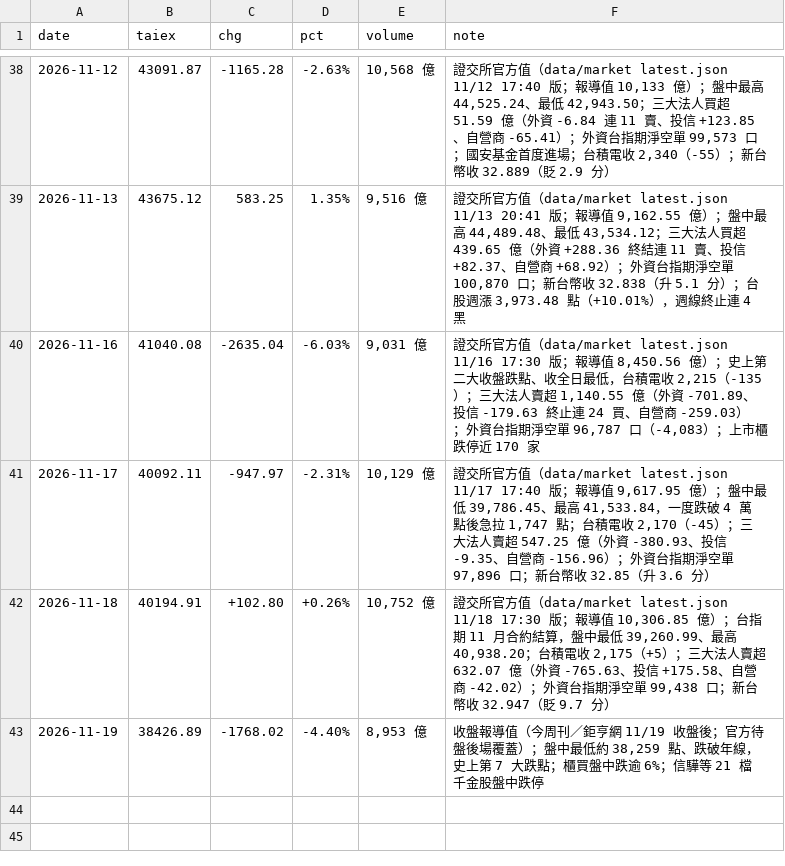
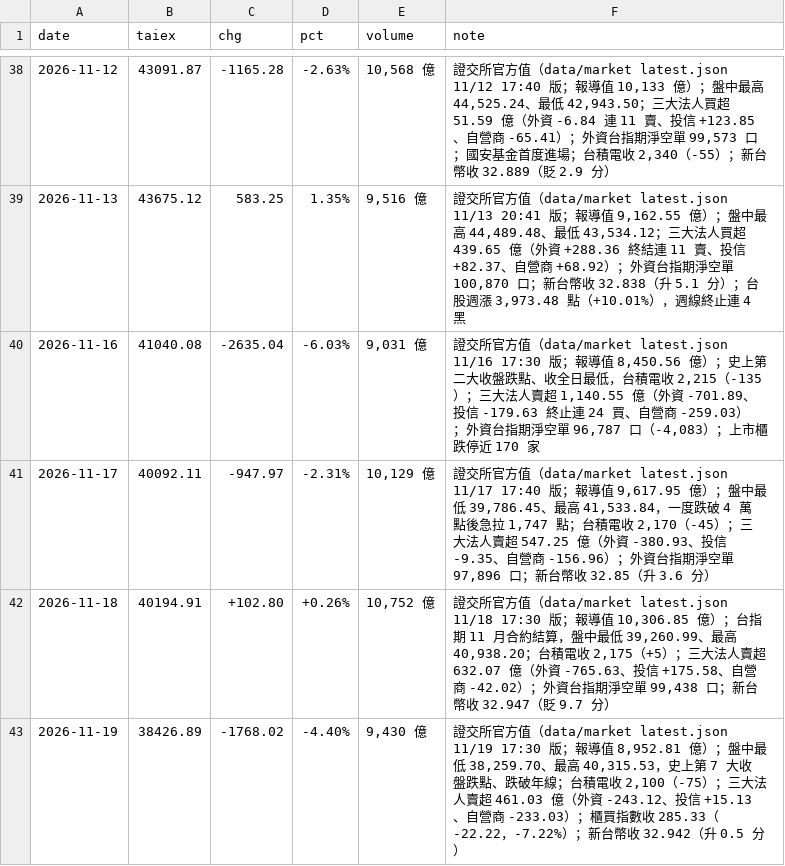
Before and after one commit to wowwow3100-ctrl/daily-report, a CSV file: market.csv, drawn as a sheet; only a part is shown, gaps mark what is left out.

```diff
--- a/market.csv
+++ b/market.csv
@@ -42,2 +42,2 @@ date,taiex,chg,pct,volume,note
 2026-11-18,40194.91,+102.80,+0.26%,"10,752 億","證交所官方值（data/market latest.json 11/18 17:30 版；報導值 10,306.85 億）；台指期 11 月合約結算，盤中最低 39,260.99、最高 40,938.20；台積電收 2,175（+5）；三大法人賣超 632.07 億（外資 -765.63、投信 +175.58、自營商 -42.02）；外資台指期淨空單 99,438 口；新台幣收 32.947（貶 9.7 分）"
-2026-11-19,38426.89,-1768.02,-4.40%,"8,953 億","收盤報導值（今周刊／鉅亨網 11/19 收盤後；官方待盤後場覆蓋）；盤中最低約 38,259 點、跌破年線，史上第 7 大跌點；櫃買盤中跌逾 6%；信驊等 21 檔千金股盤中跌停"
+2026-11-19,38426.89,-1768.02,-4.40%,"9,430 億","證交所官方值（data/market latest.json 11/19 17:30 版；報導值 8,952.81 億）；盤中最低 38,259.70、最高 40,315.53，史上第 7 大收盤跌點、跌破年線；台積電收 2,100（-75）；三大法人賣超 461.03 億（外資 -243.12、投信 +15.13、自營商 -233.03）；櫃買指數收 285.33（-22.22，-7.22%）；新台幣收 32.942（升 0.5 分）"
```
Also changed, not shown: reports_lite.csv, 10 other files.
